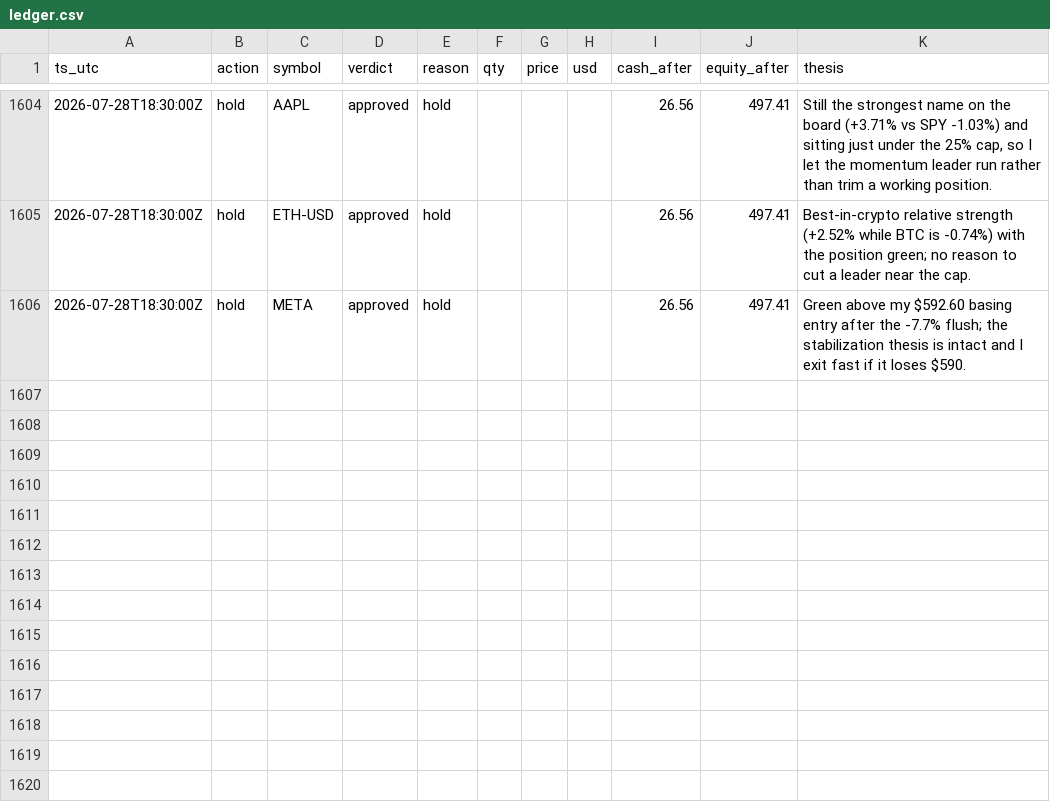
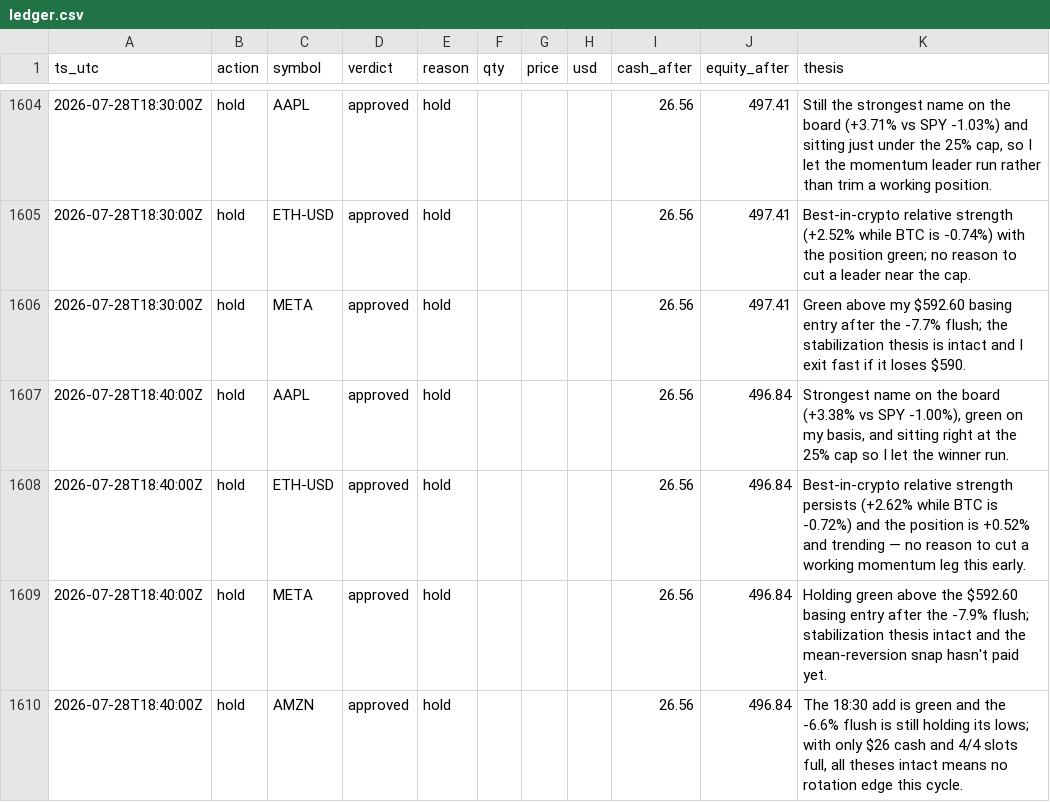
Before and after one commit to JonDipilato/ai-trading-battle, a CSV file: data/scalper/ledger.csv, drawn as a sheet; only a part is shown, gaps mark what is left out.

Commit message:
data: sync 2026-07-28T18:42:00Z

```diff
--- a/data/scalper/ledger.csv
+++ b/data/scalper/ledger.csv
@@ -1606 +1606,5 @@ ts_utc,action,symbol,verdict,reason,qty,price,usd,cash_after,equity_after,thesis
 2026-07-28T18:30:00Z,hold,META,approved,hold,,,,26.56,497.41,Green above my $592.60 basing entry after the -7.7% flush; the stabilization thesis is intact and I exit fast if it loses $590.
+2026-07-28T18:40:00Z,hold,AAPL,approved,hold,,,,26.56,496.84,"Strongest name on the board (+3.38% vs SPY -1.00%), green on my basis, and sitting right at the 25% cap so I let the winner run."
+2026-07-28T18:40:00Z,hold,ETH-USD,approved,hold,,,,26.56,496.84,Best-in-crypto relative strength persists (+2.62% while BTC is -0.72%) and the position is +0.52% and trending — no reason to cut a working momentum leg this early.
+2026-07-28T18:40:00Z,hold,META,approved,hold,,,,26.56,496.84,Holding green above the $592.60 basing entry after the -7.9% flush; stabilization thesis intact and the mean-reversion snap hasn't paid yet.
+2026-07-28T18:40:00Z,hold,AMZN,approved,hold,,,,26.56,496.84,"The 18:30 add is green and the -6.6% flush is still holding its lows; with only $26 cash and 4/4 slots full, all theses intact means no rotation edge this cycle."
```
Also changed, not shown: data/scalper/equity_curve.csv.
